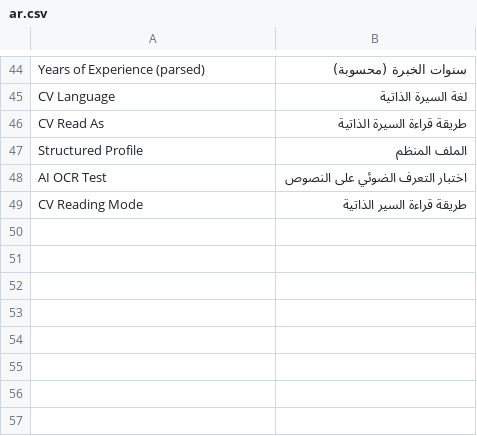
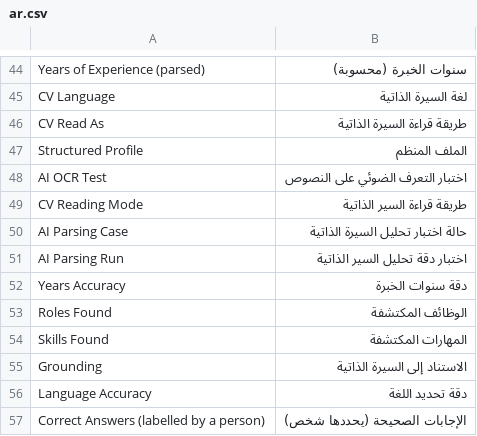
Before and after one commit to mohdbk/aiservice, a CSV file: frappe/apps/ai_recruitment/ai_recruitment/translations/ar.csv, drawn as a sheet; only a part is shown, gaps mark what is left out; the diff names each change by its address in the sheet, - before the commit and + after, or states it on an @@ line.

```diff
--- a/frappe/apps/ai_recruitment/ai_recruitment/translations/ar.csv
+++ b/frappe/apps/ai_recruitment/ai_recruitment/translations/ar.csv
+row 50: AI Parsing Case | حالة اختبار تحليل السيرة الذاتية
+row 51: AI Parsing Run | اختبار دقة تحليل السير الذاتية
+row 52: Years Accuracy | دقة سنوات الخبرة
+row 53: Roles Found | الوظائف المكتشفة
+row 54: Skills Found | المهارات المكتشفة
+row 55: Grounding | الاستناد إلى السيرة الذاتية
+row 56: Language Accuracy | دقة تحديد اللغة
+row 57: Correct Answers (labelled by a person) | الإجابات الصحيحة (يحددها شخص)
```
Also changed, not shown: 17 other files.
